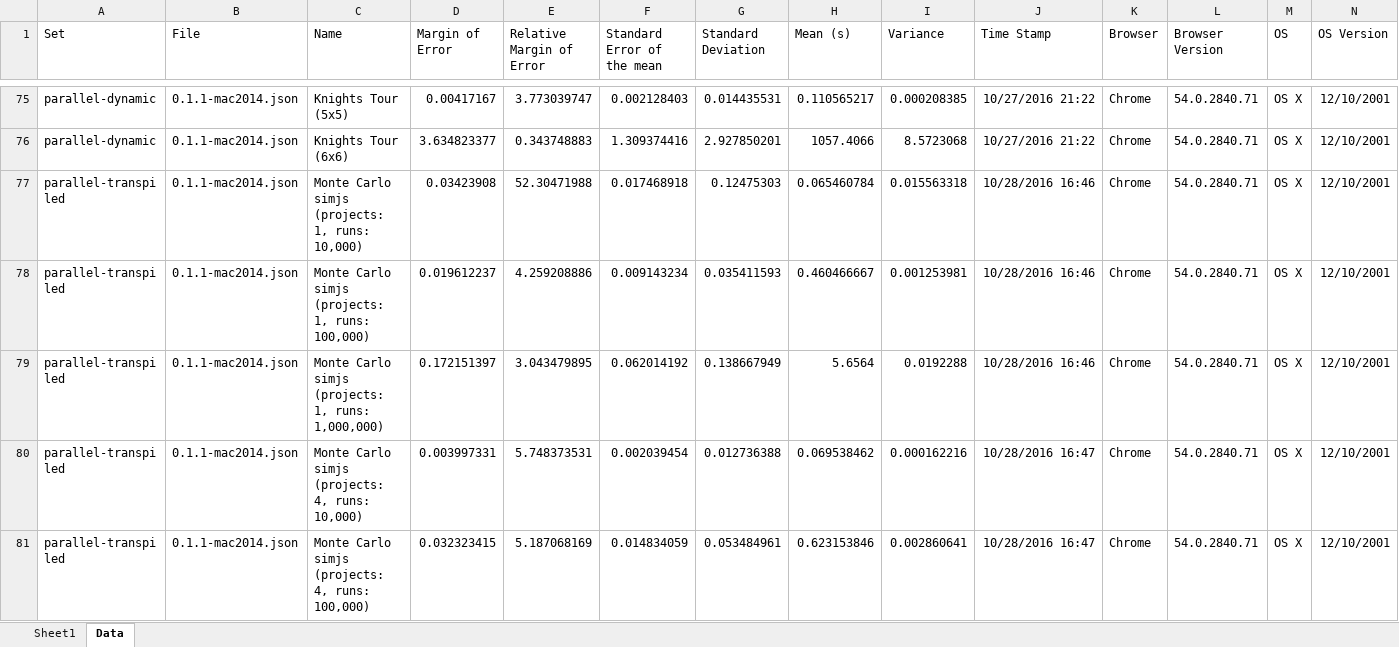
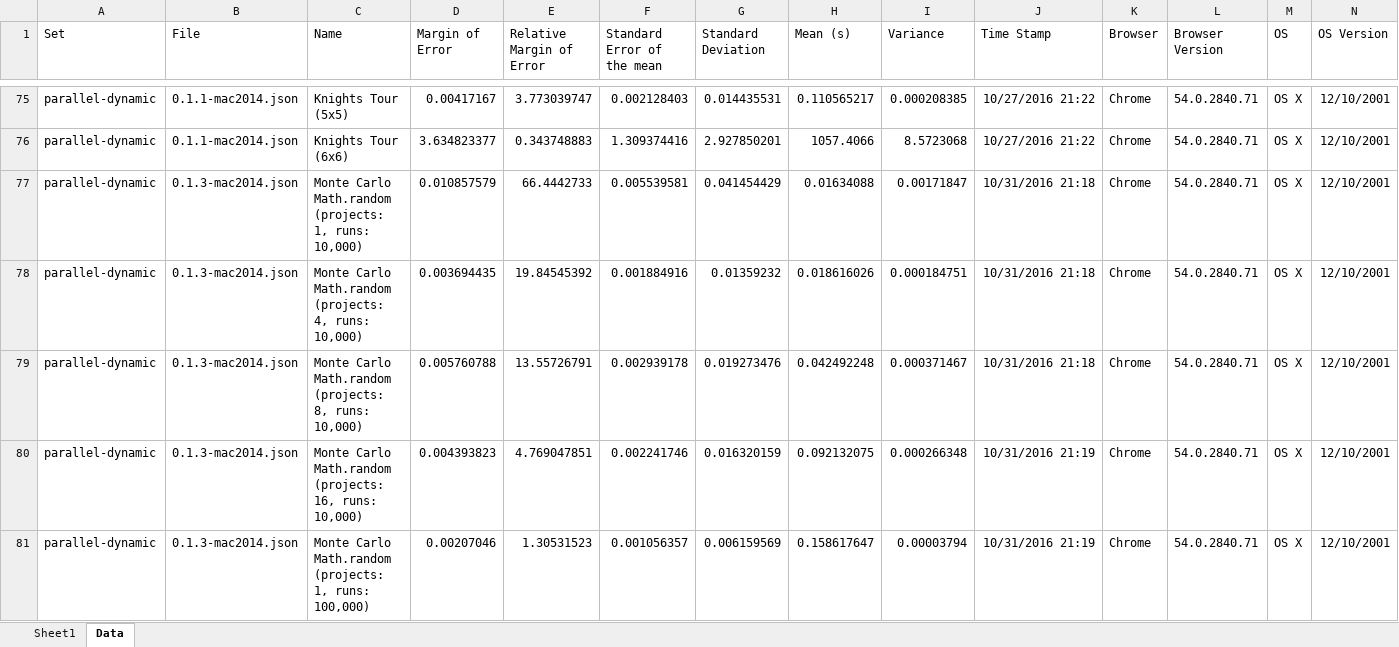
Before and after one commit to MichaReiser/parallel-es-example, an Excel workbook: benchmarks/benchmarks.xlsx, sheet Data, drawn as a sheet; only a part is shown, gaps mark what is left out; the shorter side is filled out with more unchanged rows; values as stored, in another font and other column widths than the file's, no borders; rows hold the shown columns only; the diff covers the shown part only; the diff names each change by its address in the sheet, - before the commit and + after, or states it on an @@ line.

```diff
--- a/benchmarks/benchmarks.xlsx (sheet Data)
+++ b/benchmarks/benchmarks.xlsx (sheet Data)
+row 77: parallel-dynamic | 0.1.3-mac2014.json | Monte Carlo Math.random (projects: 1, runs: 10,000) | 0.010857579 | 66.4442733 | 0.005539581 | 0.041454429 | 0.01634088 | 0.00171847 | 10/31/2016 21:18 | Chrome | 54.0.2840.71 | OS X | 12/10/2001
+row 78: parallel-dynamic | 0.1.3-mac2014.json | Monte Carlo Math.random (projects: 4, runs: 10,000) | 0.003694435 | 19.84545392 | 0.001884916 | 0.01359232 | 0.018616026 | 0.000184751 | 10/31/2016 21:18 | Chrome | 54.0.2840.71 | OS X | 12/10/2001
+row 79: parallel-dynamic | 0.1.3-mac2014.json | Monte Carlo Math.random (projects: 8, runs: 10,000) | 0.005760788 | 13.55726791 | 0.002939178 | 0.019273476 | 0.042492248 | 0.000371467 | 10/31/2016 21:18 | Chrome | 54.0.2840.71 | OS X | 12/10/2001
+row 80: parallel-dynamic | 0.1.3-mac2014.json | Monte Carlo Math.random (projects: 16, runs: 10,000) | 0.004393823 | 4.769047851 | 0.002241746 | 0.016320159 | 0.092132075 | 0.000266348 | 10/31/2016 21:19 | Chrome | 54.0.2840.71 | OS X | 12/10/2001
+row 81: parallel-dynamic | 0.1.3-mac2014.json | Monte Carlo Math.random (projects: 1, runs: 100,000) | 0.00207046 | 1.30531523 | 0.001056357 | 0.006159569 | 0.158617647 | 0.00003794 | 10/31/2016 21:19 | Chrome | 54.0.2840.71 | OS X | 12/10/2001
```
Also changed, not shown: 46 added rows, 4 removed rows and 82 edited cells elsewhere in this sheet, sheet Sheet1, charts or pictures, 7 other files.
